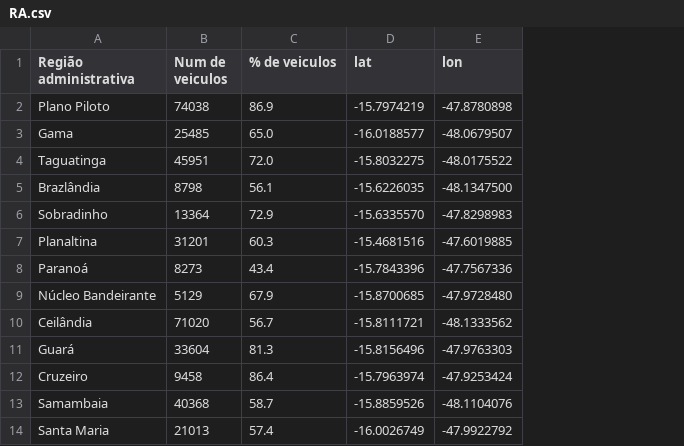
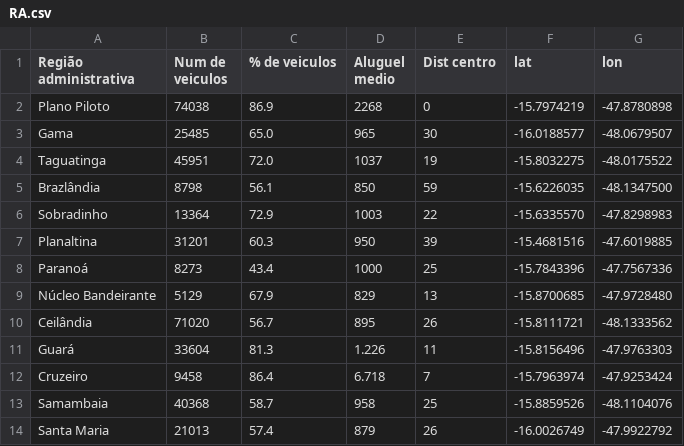
Before and after one commit to FernandaAmaral/operationalResearch, a CSV file: 05_drive_thru_vaccine/RA.csv, drawn as a sheet; only a part is shown; the diff names each change by its address in the sheet, - before the commit and + after, or states it on an @@ line.

```diff
--- a/05_drive_thru_vaccine/RA.csv
+++ b/05_drive_thru_vaccine/RA.csv
+column D (Aluguel medio), rows 2-14: 2268 | 965 | 1037 | 850 | 1003 | 950 | 1000 | 829 | 895 | 1.226 | 6.718 | 958 | 879
+column E (Dist centro), rows 2-14: 0 | 30 | 19 | 59 | 22 | 39 | 25 | 13 | 26 | 11 | 7 | 25 | 26
```
Also changed, not shown: 2 other files.
